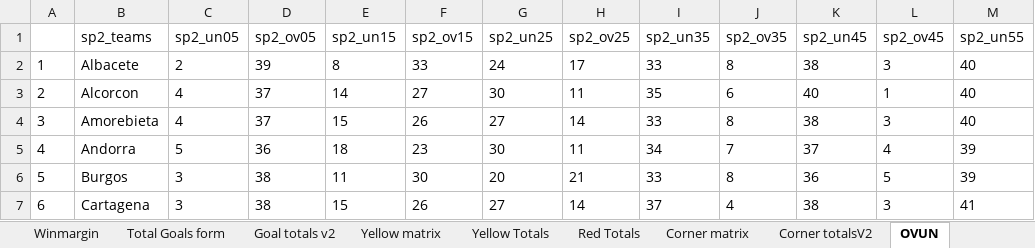
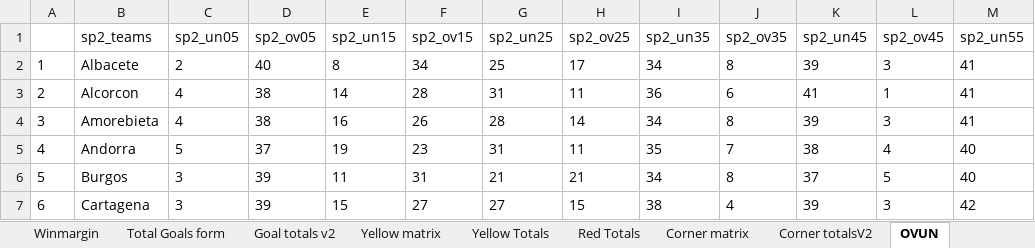
Before and after one commit to gitboyzorro5/Rsoccer, an Excel workbook: Divisions/SP2.xlsx, sheet OVUN, drawn as a sheet; only a part is shown; values as stored, in another font and other column widths than the file's, no borders; the diff covers the shown part only; the diff names each change by its address in the sheet, - before the commit and + after, or states it on an @@ line.

```diff
--- a/Divisions/SP2.xlsx (sheet OVUN)
+++ b/Divisions/SP2.xlsx (sheet OVUN)
-D2 (sp2_ov05): 39
+D2 (sp2_ov05): 40
-F2 (sp2_ov15): 33
+F2 (sp2_ov15): 34
-G2 (sp2_un25): 24
+G2 (sp2_un25): 25
-I2 (sp2_un35): 33
+I2 (sp2_un35): 34
-K2 (sp2_un45): 38
+K2 (sp2_un45): 39
-M2:M4 (sp2_un55): 40
+M2:M4 (sp2_un55): 41
-D3:D4 (sp2_ov05): 37
+D3:D4 (sp2_ov05): 38
-F3 (sp2_ov15): 27
+F3 (sp2_ov15): 28
-G3 (sp2_un25): 30
+G3 (sp2_un25): 31
-I3 (sp2_un35): 35
+I3 (sp2_un35): 36
-K3 (sp2_un45): 40
+K3 (sp2_un45): 41
-E4 (sp2_un15): 15
+E4 (sp2_un15): 16
-G4 (sp2_un25): 27
+G4 (sp2_un25): 28
-I4 (sp2_un35): 33
+I4 (sp2_un35): 34
-K4 (sp2_un45): 38
+K4 (sp2_un45): 39
-D5 (sp2_ov05): 36
+D5 (sp2_ov05): 37
-E5 (sp2_un15): 18
+E5 (sp2_un15): 19
-G5 (sp2_un25): 30
+G5 (sp2_un25): 31
-I5 (sp2_un35): 34
+I5 (sp2_un35): 35
-K5 (sp2_un45): 37
+K5 (sp2_un45): 38
-M5:M6 (sp2_un55): 39
+M5:M6 (sp2_un55): 40
-D6:D7 (sp2_ov05): 38
+D6:D7 (sp2_ov05): 39
-F6 (sp2_ov15): 30
+F6 (sp2_ov15): 31
-G6 (sp2_un25): 20
+G6 (sp2_un25): 21
-I6 (sp2_un35): 33
+I6 (sp2_un35): 34
-K6 (sp2_un45): 36
+K6 (sp2_un45): 37
-F7 (sp2_ov15): 26
+F7 (sp2_ov15): 27
-H7 (sp2_ov25): 14
+H7 (sp2_ov25): 15
-I7 (sp2_un35): 37
+I7 (sp2_un35): 38
-K7 (sp2_un45): 38
+K7 (sp2_un45): 39
-M7 (sp2_un55): 41
+M7 (sp2_un55): 42
```
Also changed, not shown: 96 edited cells elsewhere in this sheet, sheet SP2, sheet SP2_all, sheet Teamagainst, sheet Shots Analysis, sheet L6, sheet Table, 12 more sheets, Divisions/B1.xlsx, Divisions/I1.xlsx, 35 other files.
